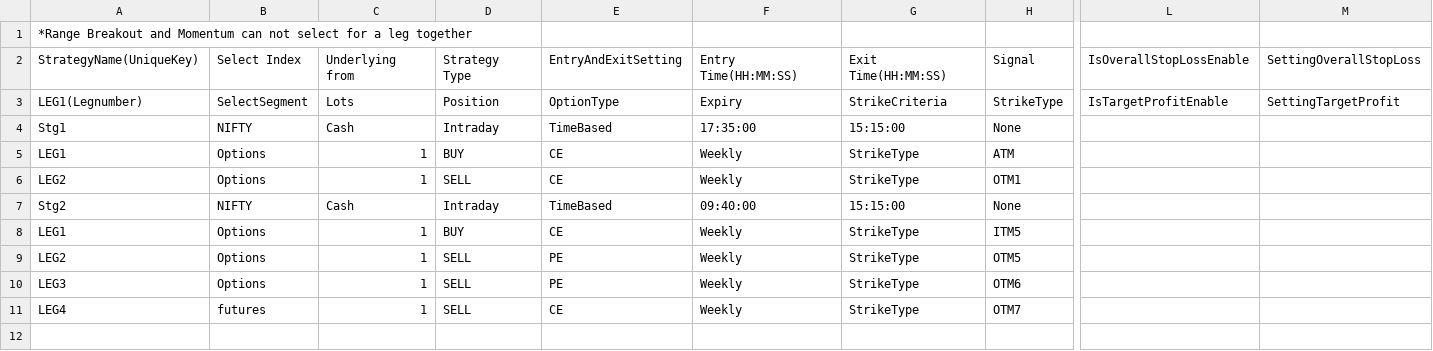
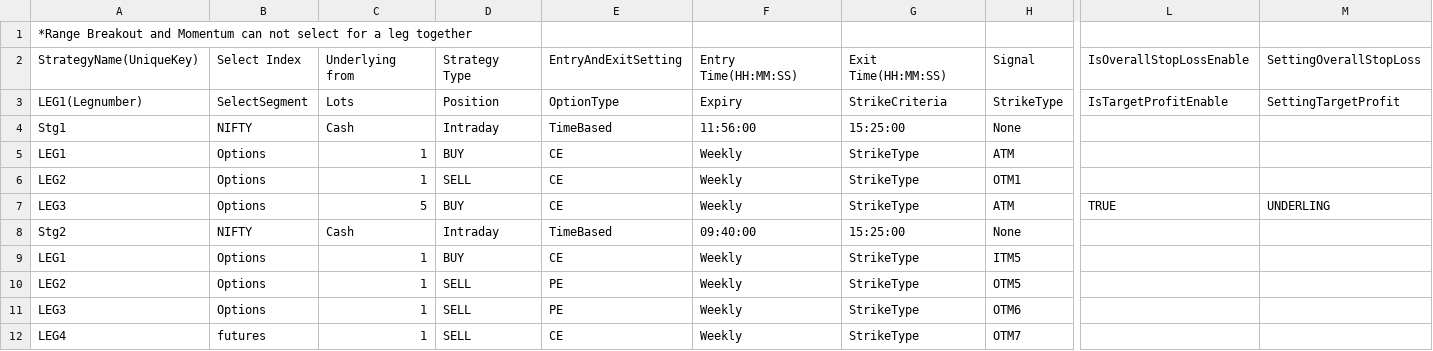
Before and after one commit to VishwaIKM/AlgoTerminal_Solution, a CSV file: UnitTest_Resources/DataBaseStrategy.csv, drawn as a sheet; only a part is shown, gaps mark what is left out; addresses are those after the commit; rows hold the shown columns only; the diff names each change by its address in the sheet, - before the commit and + after, or states it on an @@ line.

```diff
--- a/UnitTest_Resources/DataBaseStrategy.csv
+++ b/UnitTest_Resources/DataBaseStrategy.csv
-F4: 17:35:00
+F4: 11:56:00
-G4: 15:15:00
+G4: 15:25:00
+row 7: LEG3 | Options | 5 | BUY | CE | Weekly | StrikeType | ATM | TRUE | UNDERLING
-G8: 15:15:00
+G8: 15:25:00
```
Also changed, not shown: 16 other files.
